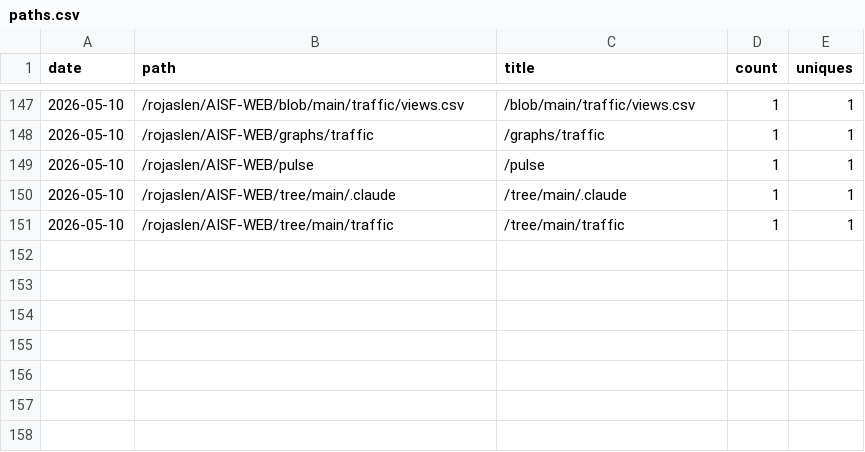
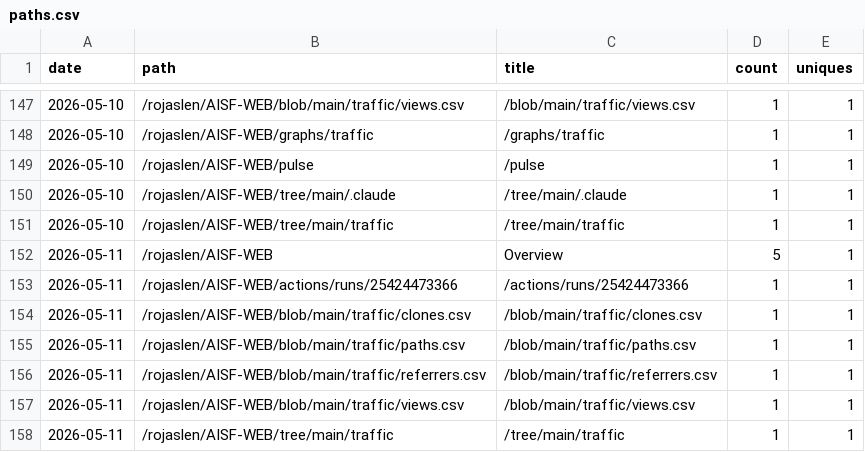
Before and after one commit to rojaslen/AISF-WEB, a CSV file: traffic/paths.csv, drawn as a sheet; only a part is shown, gaps mark what is left out; the diff names each change by its address in the sheet, - before the commit and + after, or states it on an @@ line.

```diff
--- a/traffic/paths.csv
+++ b/traffic/paths.csv
+row 152: 2026-05-11 | /rojaslen/AISF-WEB | Overview | 5 | 1
+row 153: 2026-05-11 | /rojaslen/AISF-WEB/actions/runs/25424473366 | /actions/runs/25424473366 | 1 | 1
+row 154: 2026-05-11 | /rojaslen/AISF-WEB/blob/main/traffic/clones.csv | /blob/main/traffic/clones.csv | 1 | 1
+row 155: 2026-05-11 | /rojaslen/AISF-WEB/blob/main/traffic/paths.csv | /blob/main/traffic/paths.csv | 1 | 1
+row 156: 2026-05-11 | /rojaslen/AISF-WEB/blob/main/traffic/referrers.csv | /blob/main/traffic/referrers.csv | 1 | 1
+row 157: 2026-05-11 | /rojaslen/AISF-WEB/blob/main/traffic/views.csv | /blob/main/traffic/views.csv | 1 | 1
+row 158: 2026-05-11 | /rojaslen/AISF-WEB/tree/main/traffic | /tree/main/traffic | 1 | 1
```
Also changed, not shown: traffic/clones.csv, traffic/referrers.csv, 1 other file.
